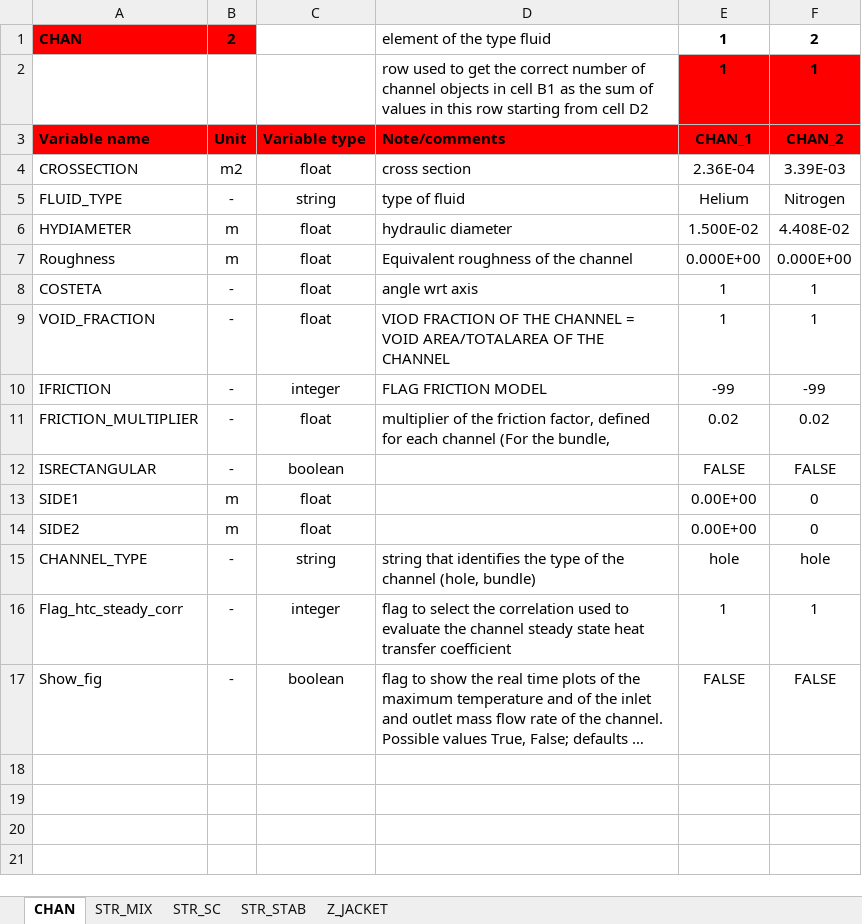
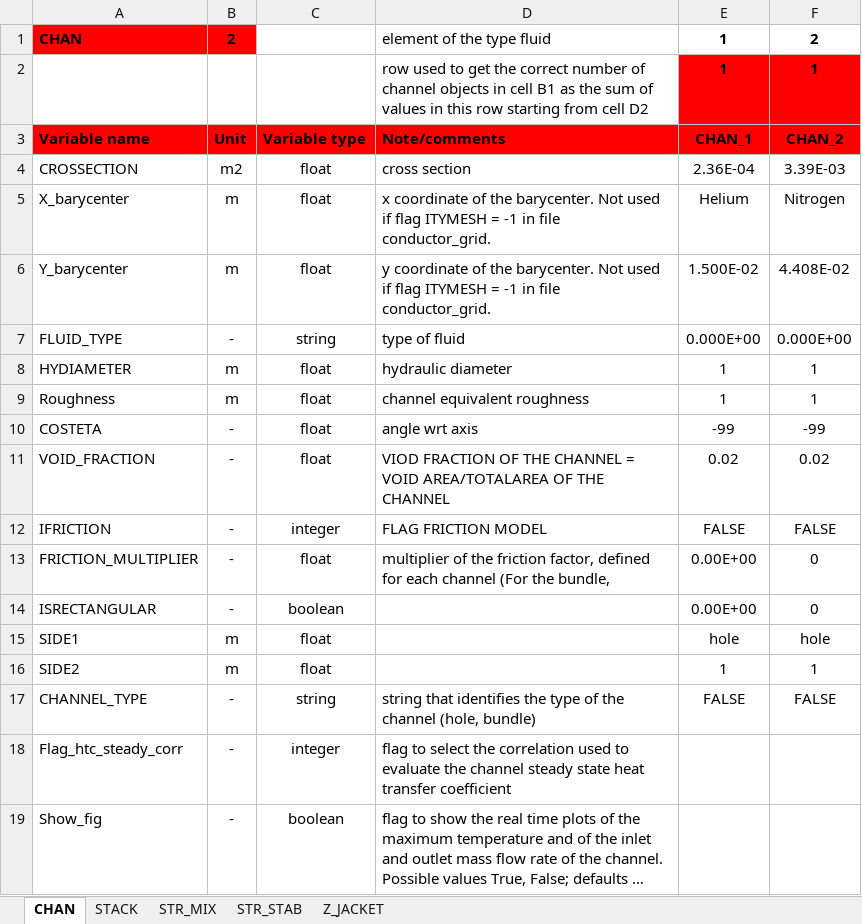
Before and after one commit to MAHTEP/OPENSC2, an Excel workbook: TDD_examples/CASE_3_HTS_HVDC/conductor_1_input.xlsx, sheet CHAN, drawn as a sheet; long unchanged cells end in …; values as stored, in another font and other column widths than the file's, no borders; addresses are those after the commit; the diff names each change by its address in the sheet, - before the commit and + after, or states it on an @@ line.

Commit message:
chore: update input file of TDD case3 to last version
Updated input files used to run the test case 3 for the TDD to the last version already available in folder ..\source_code\input_files\input_file_template.

modified:   ../TDD_examples/CASE_3_HTS_HVDC/conductor_1_coupling.xlsx
modified:   ../TDD_examples/CASE_3_HTS_HVDC/conductor_1_input.xlsx
modified:   ../TDD_examples/CASE_3_HTS_HVDC/conductor_1_operation.xlsx
modified:   ../TDD_examples/CASE_3_HTS_HVDC/conductor_definition.xlsx
modified:   ../TDD_examples/CASE_3_HTS_HVDC/conductor_diagnostic.xlsx
modified:   ../TDD_examples/CASE_3_HTS_HVDC/conductor_grid.xlsx
modified:   ../TDD_examples/CASE_3_HTS_HVDC/environment_input.xlsx

```diff
--- a/TDD_examples/CASE_3_HTS_HVDC/conductor_1_input.xlsx (sheet CHAN)
+++ b/TDD_examples/CASE_3_HTS_HVDC/conductor_1_input.xlsx (sheet CHAN)
-sheet tab: STR_SC
+sheet tab: STACK
@@ sheet tab order changed: CHAN | STACK | STR_MIX | STR_STAB | Z_JACKET @@
+row 5: X_barycenter | m | float | x coordinate of the barycenter. Not used if flag ITYMESH = -1 in file conductor_grid. | Helium | Nitrogen
+row 6: Y_barycenter | m | float | y coordinate of the barycenter. Not used if flag ITYMESH = -1 in file conductor_grid. | 1.500E-02 | 4.408E-02
-E7: Helium
+E7: 0.000E+00
-F7: Nitrogen
+F7: 0.000E+00
-E8: 1.500E-02
+E8: 1
-F8: 4.408E-02
+F8: 1
-D9: Equivalent roughness of the channel
+D9: channel equivalent roughness
-E9: 0.000E+00
+E9: 1
-F9: 0.000E+00
+F9: 1
-E10: 1
+E10: -99
-F10: 1
+F10: -99
-E11: 1
+E11: 0.02
-F11: 1
+F11: 0.02
-E12: -99
+E12: FALSE
-F12: -99
+F12: FALSE
-E13: 0.02
+E13: 0.00E+00
-F13: 0.02
+F13: 0
-E14: FALSE
+E14: 0.00E+00
-F14: FALSE
+F14: 0
-E15: 0.00E+00
+E15: hole
-F15: 0
+F15: hole
-E16: 0.00E+00
+E16: 1
-F16: 0
+F16: 1
-E17: hole
+E17: FALSE
-F17: hole
+F17: FALSE
-E18: 1
+E18: (empty)
-F18: 1
+F18: (empty)
-E19: FALSE
+E19: (empty)
-F19: FALSE
+F19: (empty)
```
Also changed, not shown: sheet STACK, sheet STR_MIX, sheet Z_JACKET, sheet STR_STAB, TDD_examples/CASE_3_HTS_HVDC/conductor_1_coupling.xlsx, TDD_examples/CASE_3_HTS_HVDC/conductor_1_operation.xlsx, 4 other files.
